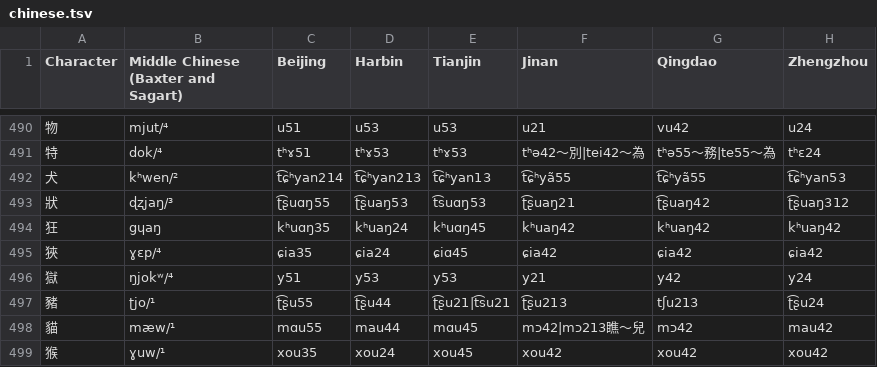
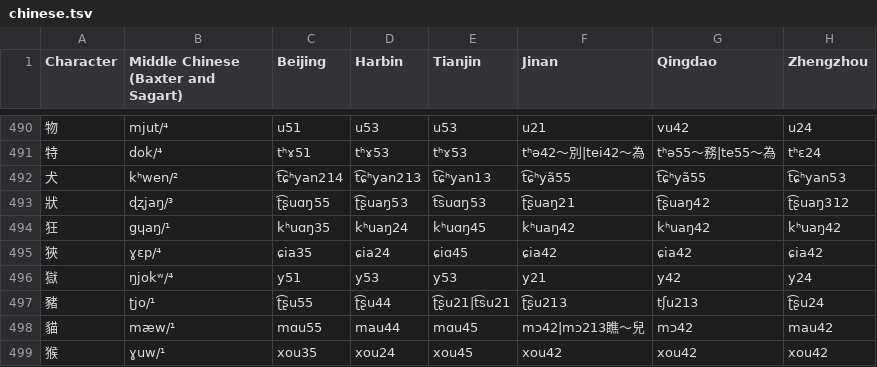
Before and after one commit to cmu-llab/meloni-2021-reimplementation, a TSV file: meloni/data/chinese.tsv, drawn as a sheet; only a part is shown, gaps mark what is left out; the diff covers the shown part only; the diff names each change by its address in the sheet, - before the commit and + after, or states it on an @@ line.

```diff
--- a/meloni/data/chinese.tsv
+++ b/meloni/data/chinese.tsv
-B494: gɥaŋ
+B494: gɥaŋ/¹
```
Also changed, not shown: 6 edited cells elsewhere in this file, 1 other file.
